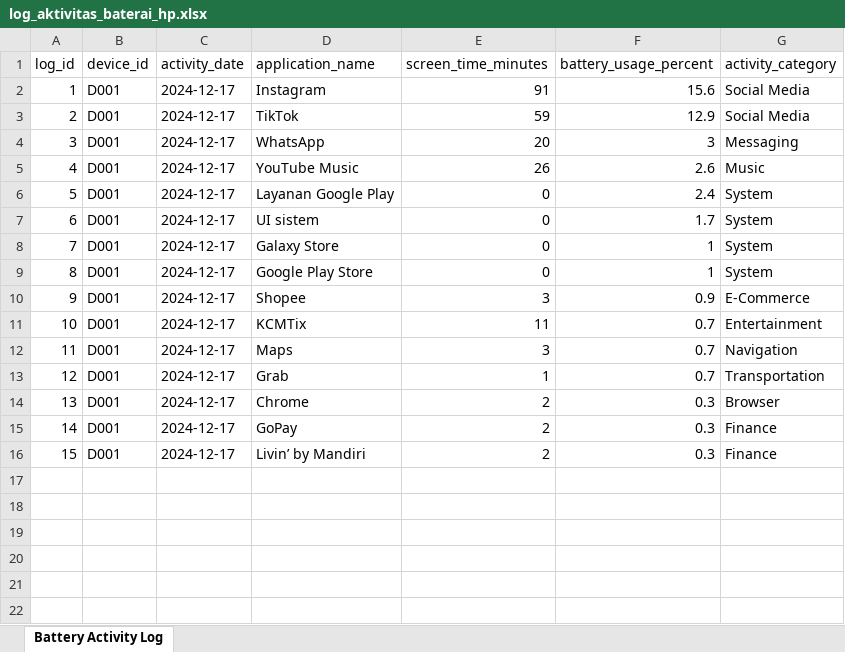
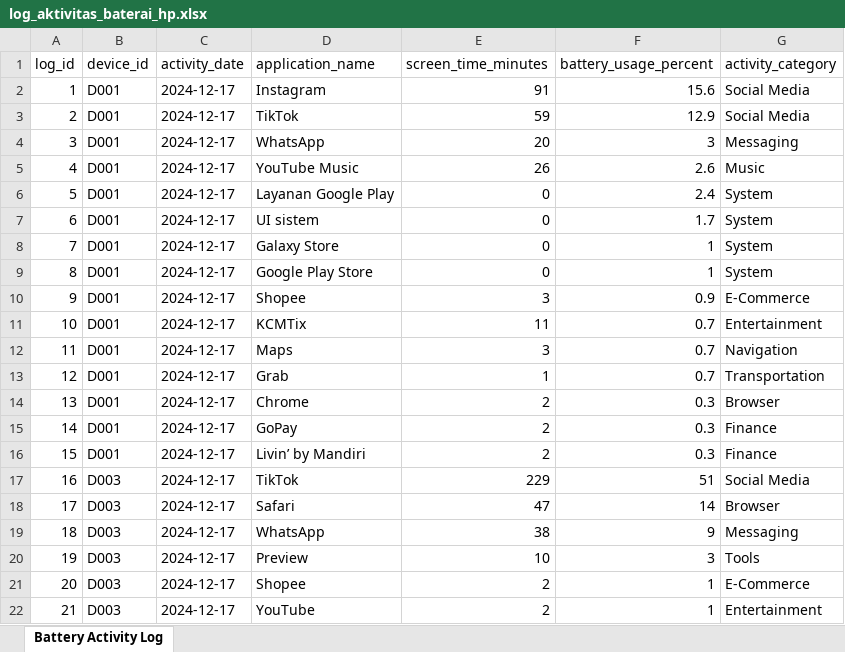
Before and after one commit to dheaaprilinda01/UAS, an Excel workbook: log_aktivitas_baterai_hp.xlsx, sheet Battery Activity Log, drawn as a sheet; values as stored, in another font and other column widths than the file's, no borders; the diff names each change by its address in the sheet, - before the commit and + after, or states it on an @@ line.

Commit message:
tambahan data mario

```diff
--- a/log_aktivitas_baterai_hp.xlsx (sheet Battery Activity Log)
+++ b/log_aktivitas_baterai_hp.xlsx (sheet Battery Activity Log)
+row 17: 16 | D003 | 2024-12-17 | TikTok | 229 | 51 | Social Media
+row 18: 17 | D003 | 2024-12-17 | Safari | 47 | 14 | Browser
+row 19: 18 | D003 | 2024-12-17 | WhatsApp | 38 | 9 | Messaging
+row 20: 19 | D003 | 2024-12-17 | Preview | 10 | 3 | Tools
+row 21: 20 | D003 | 2024-12-17 | Shopee | 2 | 1 | E-Commerce
+row 22: 21 | D003 | 2024-12-17 | YouTube | 2 | 1 | Entertainment
```
